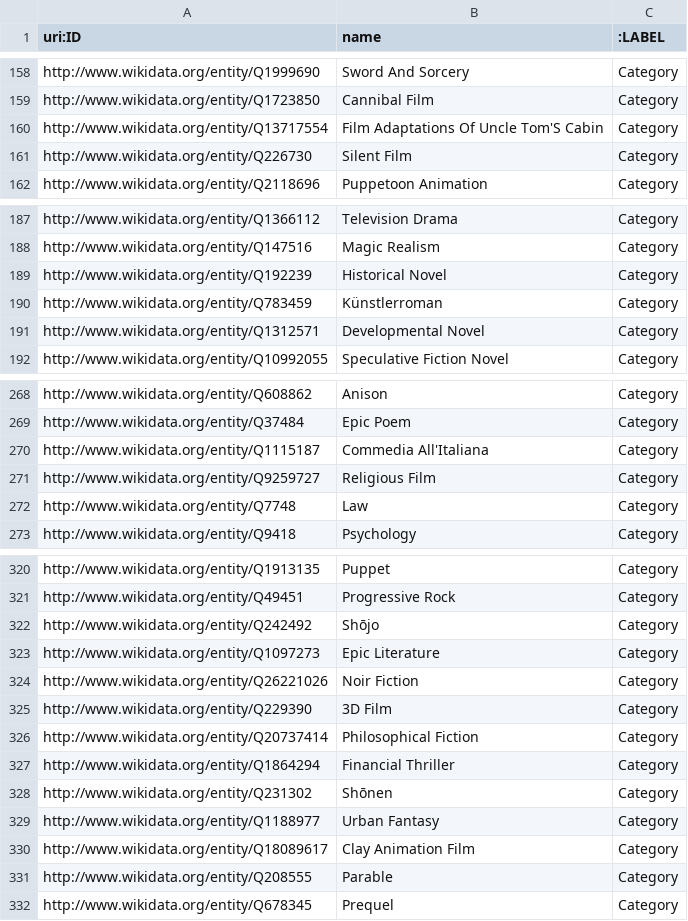
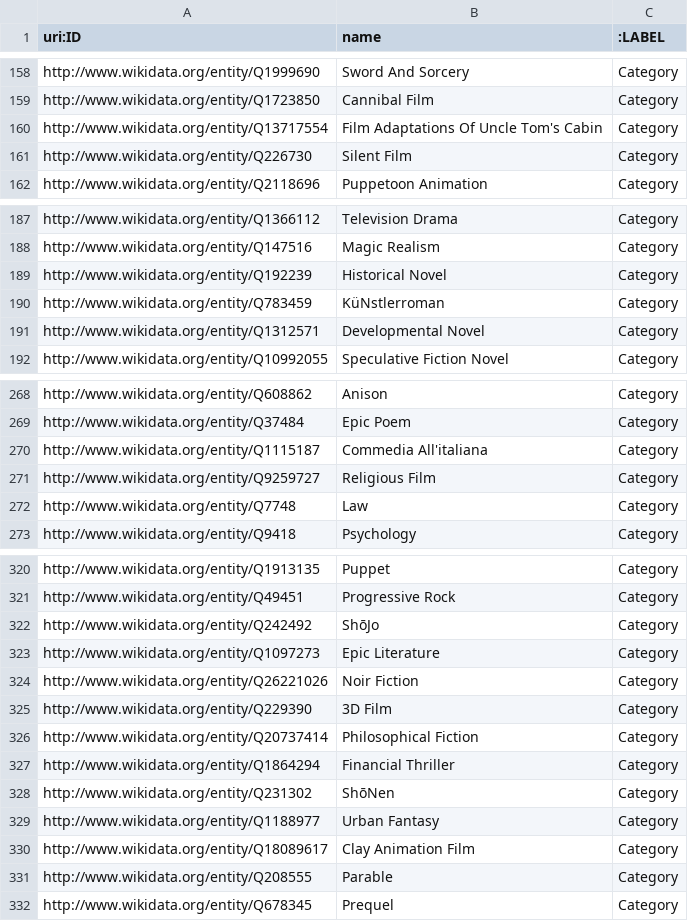
Before and after one commit to MI-911/data-collection-api, a CSV file: wikidata/csv/categories.csv, drawn as a sheet; only a part is shown, gaps mark what is left out; the diff covers the shown part only.

```diff
--- a/wikidata/csv/categories.csv
+++ b/wikidata/csv/categories.csv
@@ -159,3 +159,3 @@ http://www.wikidata.org/entity/Q1999690,Sword And Sorcery,Category
 http://www.wikidata.org/entity/Q1723850,Cannibal Film,Category
-http://www.wikidata.org/entity/Q13717554,Film Adaptations Of Uncle Tom'S Cabin,Category
+http://www.wikidata.org/entity/Q13717554,Film Adaptations Of Uncle Tom's Cabin,Category
 http://www.wikidata.org/entity/Q226730,Silent Film,Category
@@ -189,3 +189,3 @@ http://www.wikidata.org/entity/Q147516,Magic Realism,Category
 http://www.wikidata.org/entity/Q192239,Historical Novel,Category
-http://www.wikidata.org/entity/Q783459,Künstlerroman,Category
+http://www.wikidata.org/entity/Q783459,KüNstlerroman,Category
 http://www.wikidata.org/entity/Q1312571,Developmental Novel,Category
@@ -269,3 +269,3 @@ http://www.wikidata.org/entity/Q608862,Anison,Category
 http://www.wikidata.org/entity/Q37484,Epic Poem,Category
-http://www.wikidata.org/entity/Q1115187,Commedia All'Italiana,Category
+http://www.wikidata.org/entity/Q1115187,Commedia All'italiana,Category
 http://www.wikidata.org/entity/Q9259727,Religious Film,Category
@@ -321,3 +321,3 @@ http://www.wikidata.org/entity/Q1913135,Puppet,Category
 http://www.wikidata.org/entity/Q49451,Progressive Rock,Category
-http://www.wikidata.org/entity/Q242492,Shōjo,Category
+http://www.wikidata.org/entity/Q242492,ShōJo,Category
 http://www.wikidata.org/entity/Q1097273,Epic Literature,Category
@@ -327,3 +327,3 @@ http://www.wikidata.org/entity/Q20737414,Philosophical Fiction,Category
 http://www.wikidata.org/entity/Q1864294,Financial Thriller,Category
-http://www.wikidata.org/entity/Q231302,Shōnen,Category
+http://www.wikidata.org/entity/Q231302,ShōNen,Category
 http://www.wikidata.org/entity/Q1188977,Urban Fantasy,Category
```
Also changed, not shown: 30 edited cells elsewhere in this file, wikidata/csv/companies.csv, 1 other file.
